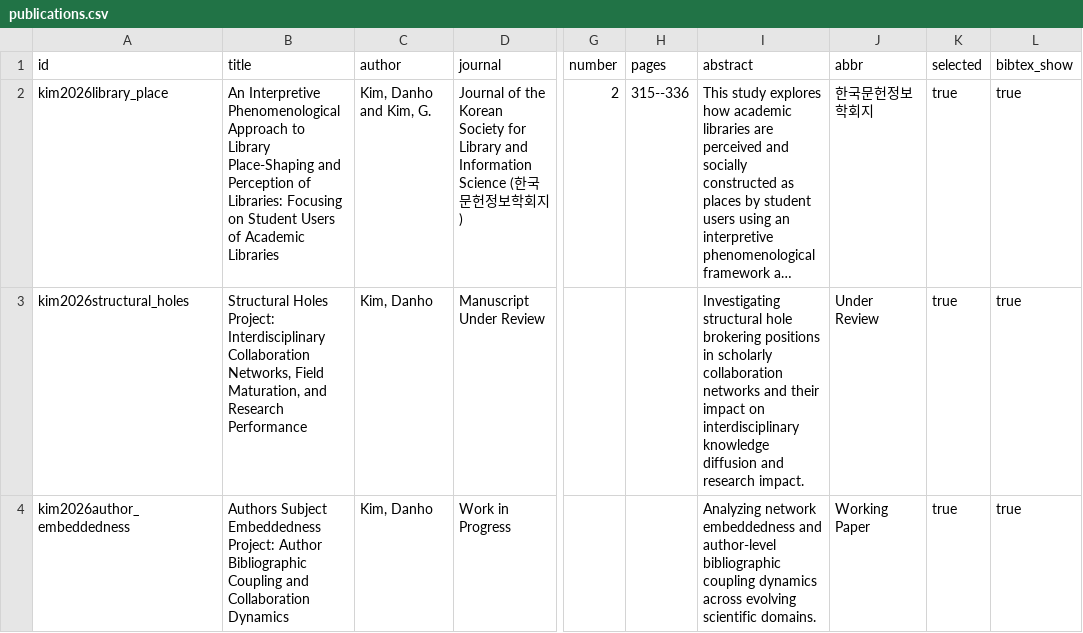
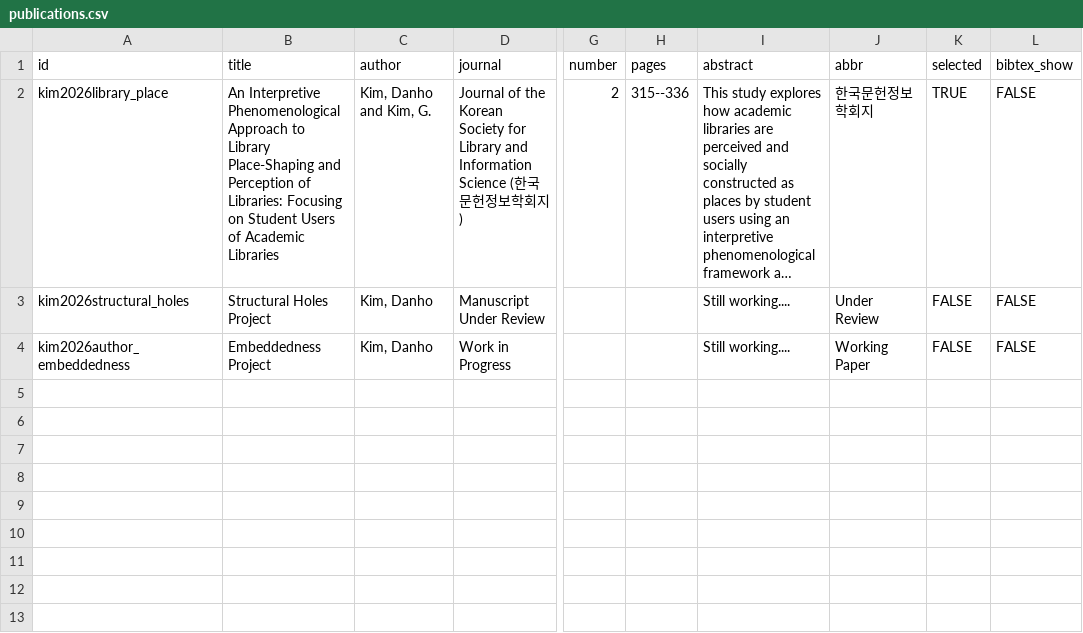
Before and after one commit to danhokim020/danhokim020.github.io, a CSV file: _data/publications.csv, drawn as a sheet; only a part is shown, gaps mark what is left out; long unchanged cells end in …; the diff names each change by its address in the sheet, - before the commit and + after, or states it on an @@ line.

Commit message:
Update site data from 4 edited CSV files (About, CV, Publications, Ego Network)

```diff
--- a/_data/publications.csv
+++ b/_data/publications.csv
-K2 (selected): true
+K2 (selected): TRUE
-L2:L4 (bibtex_show): true
+L2:L4 (bibtex_show): FALSE
-B3 (title): Structural Holes Project: Interdisciplinary Collaboration Networks, Field Maturation, and Research Performance
+B3 (title): Structural Holes Project
-I3 (abstract): Investigating structural hole brokering positions in scholarly collaboration networks and their impact on interdisciplinary knowledge diffusion and research impact.
+I3 (abstract): Still working....
-K3:K4 (selected): true
+K3:K4 (selected): FALSE
-B4 (title): Authors Subject Embeddedness Project: Author Bibliographic Coupling and Collaboration Dynamics
+B4 (title): Embeddedness Project
-I4 (abstract): Analyzing network embeddedness and author-level bibliographic coupling dynamics across evolving scientific domains.
+I4 (abstract): Still working....
```
Also changed, not shown: _data/about.csv, _data/cv.csv, 5 other files.
